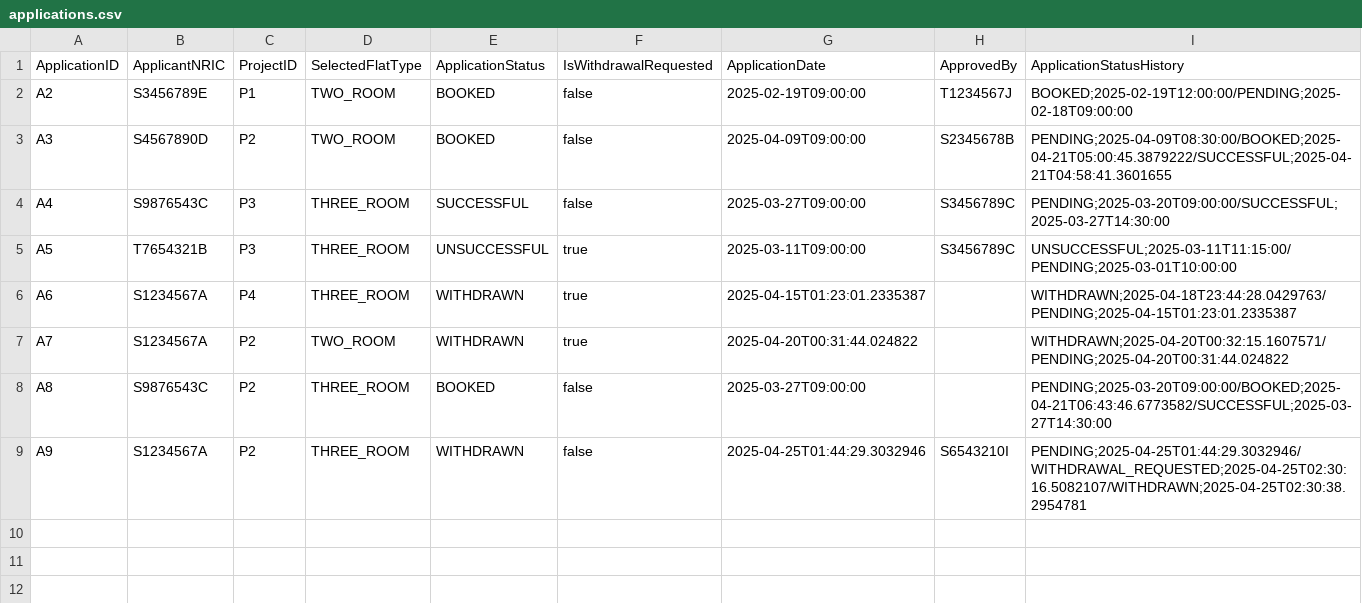
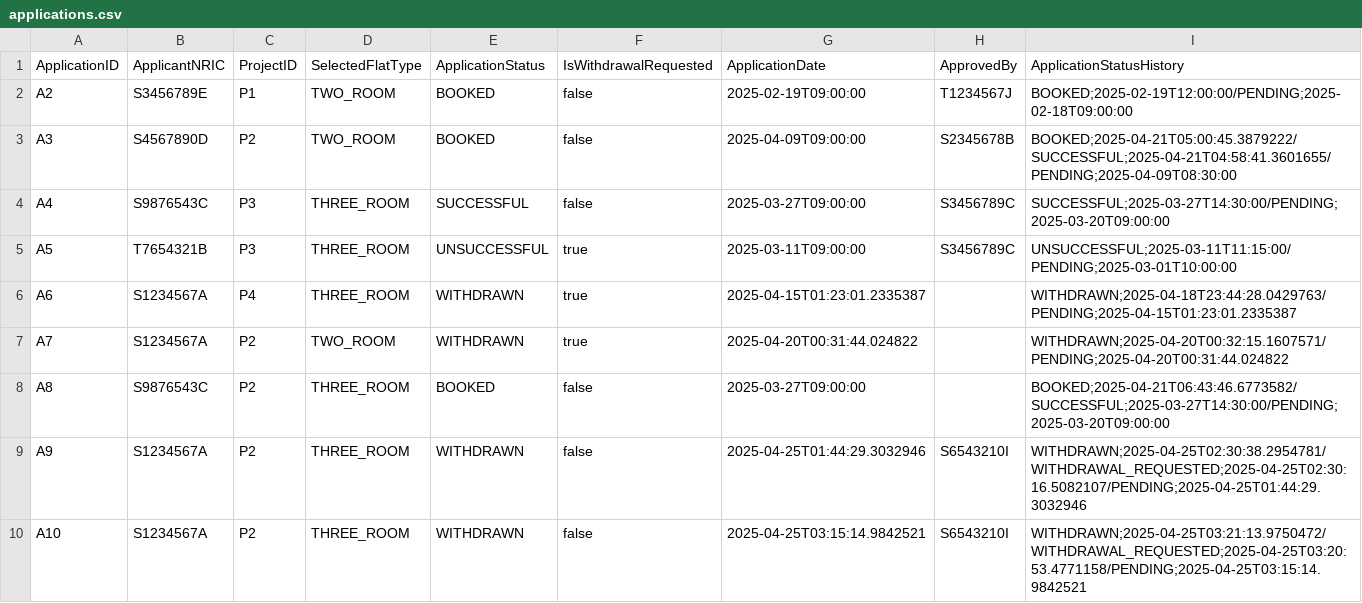
Before and after one commit to PuttTim/sc2002-bee-tee-ohh, a CSV file: data/applications.csv, drawn as a sheet.

Commit message:
Enhance application withdrawal process and project management features

```diff
--- a/data/applications.csv
+++ b/data/applications.csv
@@ -2,4 +2,4 @@ ApplicationID,ApplicantNRIC,ProjectID,SelectedFlatType,ApplicationStatus,IsWithd
 A2,S3456789E,P1,TWO_ROOM,BOOKED,false,2025-02-19T09:00:00,T1234567J,BOOKED;2025-02-19T12:00:00/PENDING;2025-02-18T09:00:00
-A3,S4567890D,P2,TWO_ROOM,BOOKED,false,2025-04-09T09:00:00,S2345678B,PENDING;2025-04-09T08:30:00/BOOKED;2025-04-21T05:00:45.3879222/SUCCESSFUL;2025-04-21T04:58:41.3601655
-A4,S9876543C,P3,THREE_ROOM,SUCCESSFUL,false,2025-03-27T09:00:00,S3456789C,PENDING;2025-03-20T09:00:00/SUCCESSFUL;2025-03-27T14:30:00
+A3,S4567890D,P2,TWO_ROOM,BOOKED,false,2025-04-09T09:00:00,S2345678B,BOOKED;2025-04-21T05:00:45.3879222/SUCCESSFUL;2025-04-21T04:58:41.3601655/PENDING;2025-04-09T08:30:00
+A4,S9876543C,P3,THREE_ROOM,SUCCESSFUL,false,2025-03-27T09:00:00,S3456789C,SUCCESSFUL;2025-03-27T14:30:00/PENDING;2025-03-20T09:00:00
 A5,T7654321B,P3,THREE_ROOM,UNSUCCESSFUL,true,2025-03-11T09:00:00,S3456789C,UNSUCCESSFUL;2025-03-11T11:15:00/PENDING;2025-03-01T10:00:00
@@ -7,3 +7,4 @@ A6,S1234567A,P4,THREE_ROOM,WITHDRAWN,true,2025-04-15T01:23:01.2335387,,WITHDRAWN
 A7,S1234567A,P2,TWO_ROOM,WITHDRAWN,true,2025-04-20T00:31:44.024822,,WITHDRAWN;2025-04-20T00:32:15.1607571/PENDING;2025-04-20T00:31:44.024822
-A8,S9876543C,P2,THREE_ROOM,BOOKED,false,2025-03-27T09:00:00,,PENDING;2025-03-20T09:00:00/BOOKED;2025-04-21T06:43:46.6773582/SUCCESSFUL;2025-03-27T14:30:00
-A9,S1234567A,P2,THREE_ROOM,WITHDRAWN,false,2025-04-25T01:44:29.3032946,S6543210I,PENDING;2025-04-25T01:44:29.3032946/WITHDRAWAL_REQUESTED;2025-04-25T02:30:16.5082107/WITHDRAWN;2025-04-25T02:30:38.2954781
+A8,S9876543C,P2,THREE_ROOM,BOOKED,false,2025-03-27T09:00:00,,BOOKED;2025-04-21T06:43:46.6773582/SUCCESSFUL;2025-03-27T14:30:00/PENDING;2025-03-20T09:00:00
+A9,S1234567A,P2,THREE_ROOM,WITHDRAWN,false,2025-04-25T01:44:29.3032946,S6543210I,WITHDRAWN;2025-04-25T02:30:38.2954781/WITHDRAWAL_REQUESTED;2025-04-25T02:30:16.5082107/PENDING;2025-04-25T01:44:29.3032946
+A10,S1234567A,P2,THREE_ROOM,WITHDRAWN,false,2025-04-25T03:15:14.9842521,S6543210I,WITHDRAWN;2025-04-25T03:21:13.9750472/WITHDRAWAL_REQUESTED;2025-04-25T03:20:53.4771158/PENDING;2025-04-25T03:15:14.9842521
```
Also changed, not shown: 6 other files.
